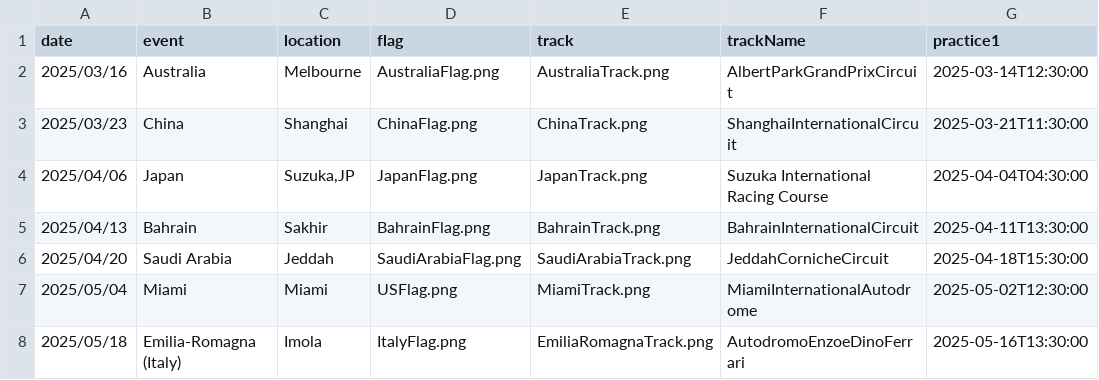
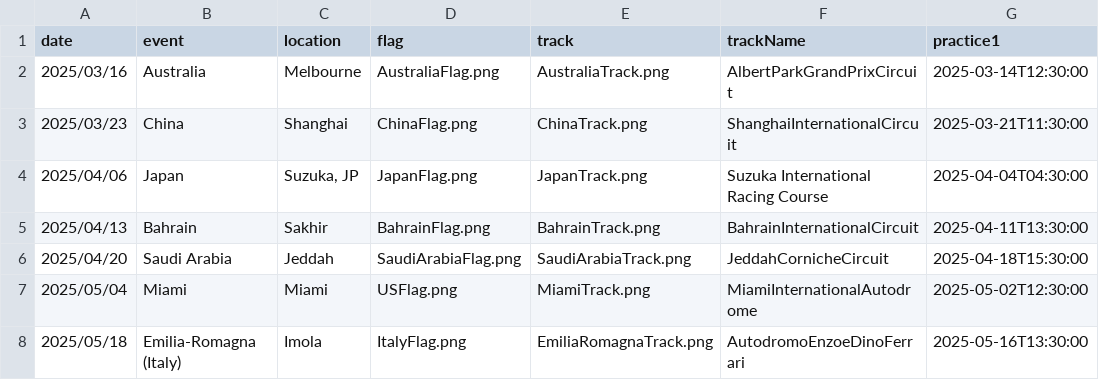
Before and after one commit to mrp36126/motorsport, a CSV file: data/f1.csv, drawn as a sheet; only a part is shown; the diff names each change by its address in the sheet, - before the commit and + after, or states it on an @@ line.

Commit message:
Update f1.csv

```diff
--- a/data/f1.csv
+++ b/data/f1.csv
-C4 (location): Suzuka,JP
+C4 (location): Suzuka, JP
```
